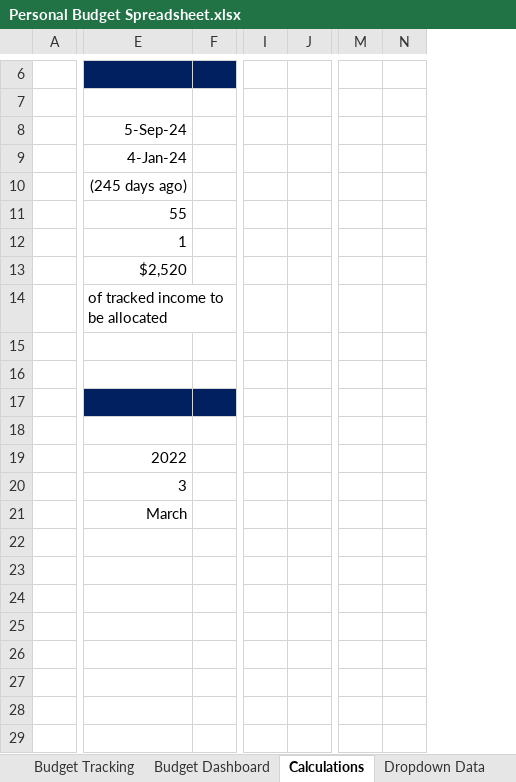
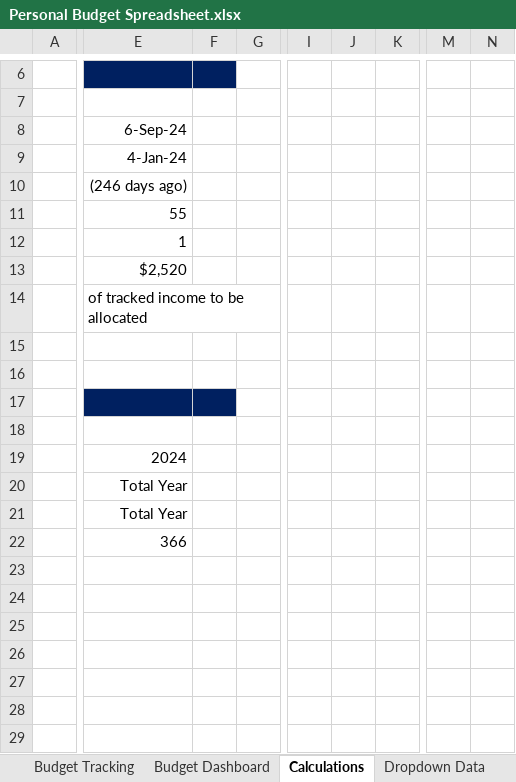
Before and after one commit to Chengalex96/DataCamp-Projects, an Excel workbook: Personal Budget Spreadsheet.xlsx, sheet Calculations, drawn as a sheet; only a part is shown, gaps mark what is left out; values as stored, in another font and other column widths than the file's, no borders; removed rows and columns are numbered as before the commit, all else as after; rows hold the shown columns only; the diff covers the shown part only; the diff names each change by its address in the sheet, - before the commit and + after, or states it on an @@ line.

```diff
--- a/Personal Budget Spreadsheet.xlsx (sheet Calculations)
+++ b/Personal Budget Spreadsheet.xlsx (sheet Calculations)
-column F, empty
+column F, empty
+column G, empty
-column I, empty
-column J, empty
+column I, empty
+column J, empty
+column K, empty
-column M, empty
-column N, empty
+column M, empty
+column N, empty
-E8: 5-Sep-24
+E8: 6-Sep-24
-E10 (6-Sep-24): (245 days ago)
+E10 (6-Sep-24): (246 days ago)
-E19 (6-Sep-24): 2022
+E19 (6-Sep-24): 2024
-E20 (6-Sep-24): 3
+E20 (6-Sep-24): Total Year
-E21 (6-Sep-24): March
+E21 (6-Sep-24): Total Year
-row 22: (empty)
+row 22:  | 366
```
Also changed, not shown: 60 added rows, 4 added columns, 2 removed columns and 7 edited cells elsewhere in this sheet, sheet Budget Dashboard, formulas that keep their value, hidden cells, charts or pictures.
